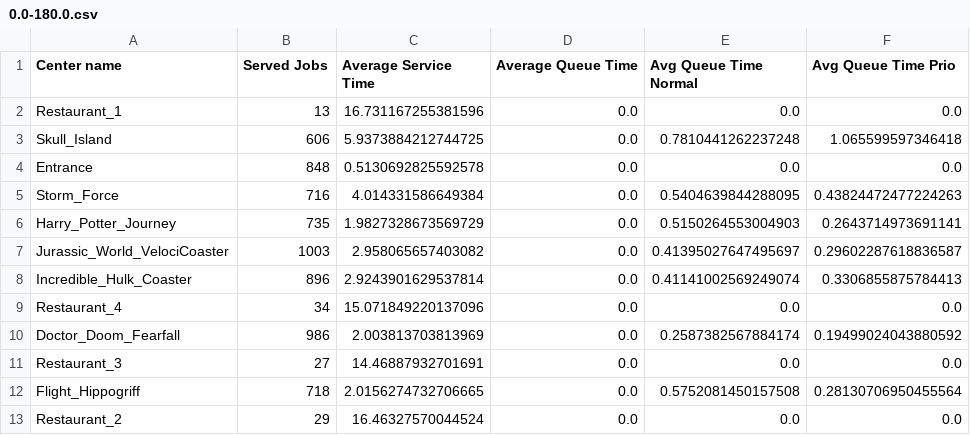
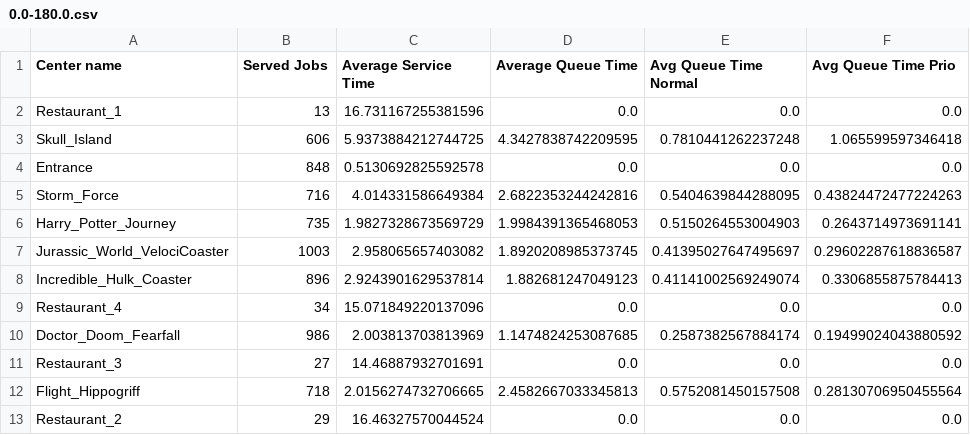
Before and after one commit to SimoneNicosanti/PMCSN_Project, a CSV file: Out/Data/Center/0.0-180.0.csv, drawn as a sheet.

```diff
--- a/Out/Data/Center/0.0-180.0.csv
+++ b/Out/Data/Center/0.0-180.0.csv
@@ -2,12 +2,12 @@ Center name,Served Jobs,Average Service Time,Average Queue Time,Avg Queue Time N
 Restaurant_1,13,16.731167255381596,0.0,0.0,0.0
-Skull_Island,606,5.9373884212744725,0.0,0.7810441262237248,1.065599597346418
+Skull_Island,606,5.9373884212744725,4.3427838742209595,0.7810441262237248,1.065599597346418
 Entrance,848,0.5130692825592578,0.0,0.0,0.0
-Storm_Force,716,4.014331586649384,0.0,0.5404639844288095,0.43824472477224263
-Harry_Potter_Journey,735,1.9827328673569729,0.0,0.5150264553004903,0.2643714973691141
-Jurassic_World_VelociCoaster,1003,2.958065657403082,0.0,0.41395027647495697,0.29602287618836587
-Incredible_Hulk_Coaster,896,2.9243901629537814,0.0,0.41141002569249074,0.3306855875784413
+Storm_Force,716,4.014331586649384,2.6822353244242816,0.5404639844288095,0.43824472477224263
+Harry_Potter_Journey,735,1.9827328673569729,1.9984391365468053,0.5150264553004903,0.2643714973691141
+Jurassic_World_VelociCoaster,1003,2.958065657403082,1.8920208985373745,0.41395027647495697,0.29602287618836587
+Incredible_Hulk_Coaster,896,2.9243901629537814,1.882681247049123,0.41141002569249074,0.3306855875784413
 Restaurant_4,34,15.071849220137096,0.0,0.0,0.0
-Doctor_Doom_Fearfall,986,2.003813703813969,0.0,0.2587382567884174,0.19499024043880592
+Doctor_Doom_Fearfall,986,2.003813703813969,1.1474824253087685,0.2587382567884174,0.19499024043880592
 Restaurant_3,27,14.46887932701691,0.0,0.0,0.0
-Flight_Hippogriff,718,2.0156274732706665,0.0,0.5752081450157508,0.28130706950455564
+Flight_Hippogriff,718,2.0156274732706665,2.4582667033345813,0.5752081450157508,0.28130706950455564
 Restaurant_2,29,16.46327570044524,0.0,0.0,0.0
```
Also changed, not shown: Out/Data/Center/180.0-300.0.csv, Out/Data/Center/300.0-600.0.csv, 11 other files.
